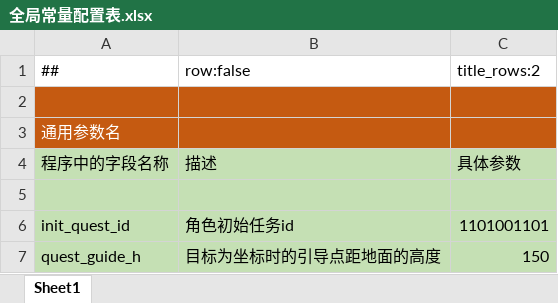
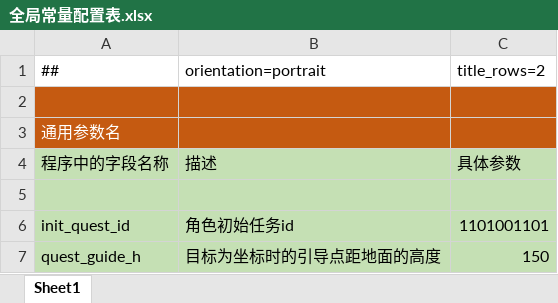
Before and after one commit to focus-creative-games/luban_examples, an Excel workbook: DesignerConfigs/Datas/common/全局常量配置表.xlsx, sheet Sheet1, drawn as a sheet; only a part is shown; values as stored, in another font and other column widths than the file's, no borders; the diff names each change by its address in the sheet, - before the commit and + after, or states it on an @@ line.

Commit message:
luban调整了excel meta属性，原来的 row=true|false改为 orientation=landscape|l|row|r|portrait|p|column|c

```diff
--- a/DesignerConfigs/Datas/common/全局常量配置表.xlsx (sheet Sheet1)
+++ b/DesignerConfigs/Datas/common/全局常量配置表.xlsx (sheet Sheet1)
-B1: row:false
+B1: orientation=portrait
-C1: title_rows:2
+C1: title_rows=2
```
Also changed, not shown: 8 other files.
